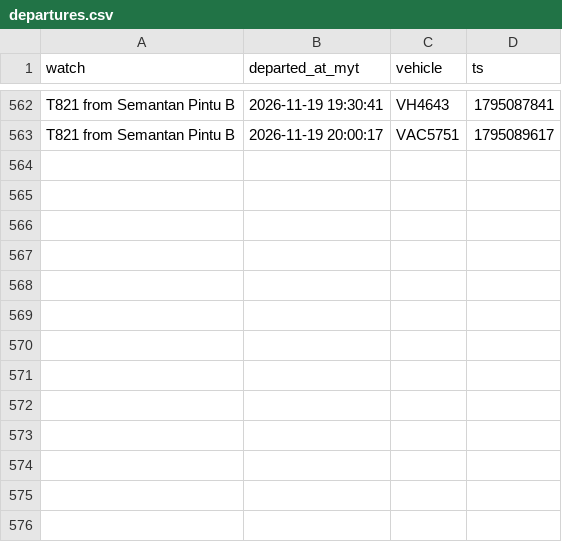
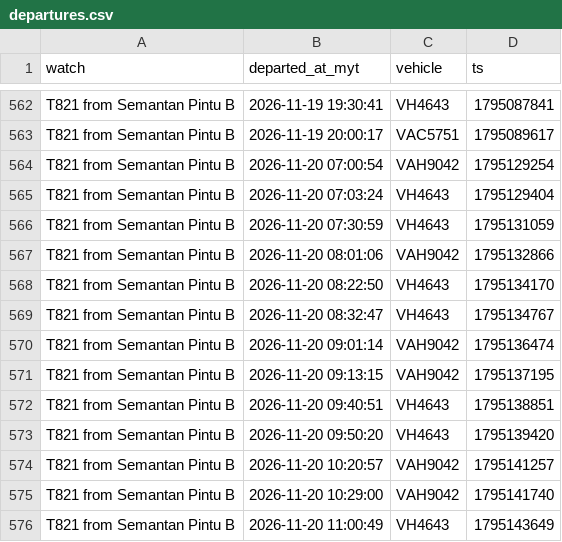
Before and after one commit to yingyangmy/bus-tracker, a CSV file: data/departures.csv, drawn as a sheet; only a part is shown, gaps mark what is left out.

Commit message:
Update bus data

```diff
--- a/data/departures.csv
+++ b/data/departures.csv
@@ -563 +563,14 @@ T821 from Semantan Pintu B,2026-11-19 19:30:41,VH4643,1795087841
 T821 from Semantan Pintu B,2026-11-19 20:00:17,VAC5751,1795089617
+T821 from Semantan Pintu B,2026-11-20 07:00:54,VAH9042,1795129254
+T821 from Semantan Pintu B,2026-11-20 07:03:24,VH4643,1795129404
+T821 from Semantan Pintu B,2026-11-20 07:30:59,VH4643,1795131059
+T821 from Semantan Pintu B,2026-11-20 08:01:06,VAH9042,1795132866
+T821 from Semantan Pintu B,2026-11-20 08:22:50,VH4643,1795134170
+T821 from Semantan Pintu B,2026-11-20 08:32:47,VH4643,1795134767
+T821 from Semantan Pintu B,2026-11-20 09:01:14,VAH9042,1795136474
+T821 from Semantan Pintu B,2026-11-20 09:13:15,VAH9042,1795137195
+T821 from Semantan Pintu B,2026-11-20 09:40:51,VH4643,1795138851
+T821 from Semantan Pintu B,2026-11-20 09:50:20,VH4643,1795139420
+T821 from Semantan Pintu B,2026-11-20 10:20:57,VAH9042,1795141257
+T821 from Semantan Pintu B,2026-11-20 10:29:00,VAH9042,1795141740
+T821 from Semantan Pintu B,2026-11-20 11:00:49,VH4643,1795143649
```
Also changed, not shown: 1 other file.
